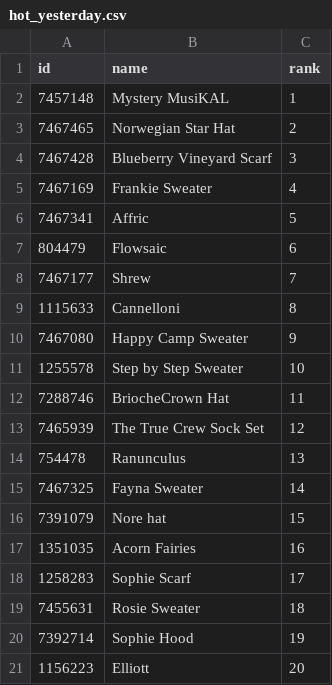
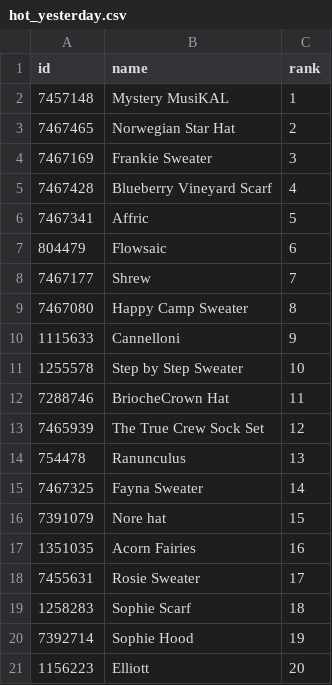
Before and after one commit to alexmcsw/ravelry-table, a CSV file: data/hot_yesterday.csv, drawn as a sheet.

```diff
--- a/data/hot_yesterday.csv
+++ b/data/hot_yesterday.csv
@@ -3,4 +3,4 @@
 7467465,"Norwegian Star Hat",2
-7467428,"Blueberry Vineyard Scarf",3
-7467169,"Frankie Sweater",4
+7467169,"Frankie Sweater",3
+7467428,"Blueberry Vineyard Scarf",4
 7467341,"Affric",5
@@ -8,4 +8,4 @@
 7467177,"Shrew",7
-1115633,"Cannelloni",8
-7467080,"Happy Camp Sweater",9
+7467080,"Happy Camp Sweater",8
+1115633,"Cannelloni",9
 1255578,"Step by Step Sweater",10
@@ -17,4 +17,4 @@
 1351035,"Acorn Fairies",16
-1258283,"Sophie Scarf",17
-7455631,"Rosie Sweater",18
+7455631,"Rosie Sweater",17
+1258283,"Sophie Scarf",18
 7392714,"Sophie Hood",19
```
Also changed, not shown: 3 other files.
